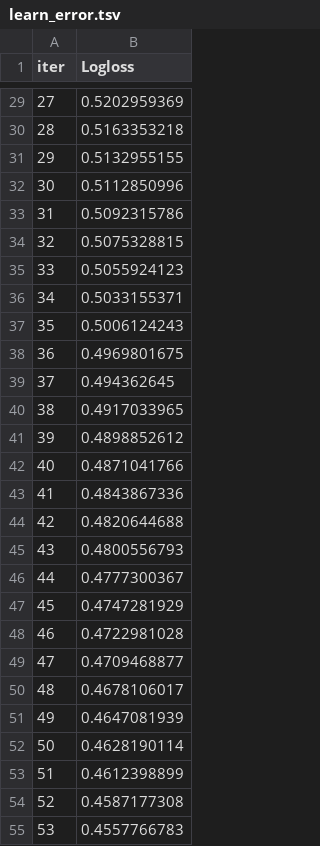
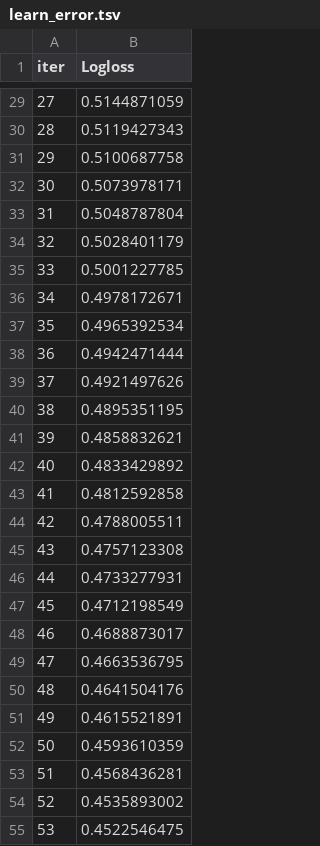
Before and after one commit to GuiRho/credit_scoring, a TSV file: catboost_info/learn_error.tsv, drawn as a sheet; only a part is shown, gaps mark what is left out; the diff covers the shown part only.

```diff
--- a/catboost_info/learn_error.tsv
+++ b/catboost_info/learn_error.tsv
@@ -29,27 +29,27 @@ iter	Logloss
-27	0.5202959369
-28	0.5163353218
-29	0.5132955155
-30	0.5112850996
-31	0.5092315786
-32	0.5075328815
-33	0.5055924123
-34	0.5033155371
-35	0.5006124243
-36	0.4969801675
-37	0.494362645
-38	0.4917033965
-39	0.4898852612
-40	0.4871041766
-41	0.4843867336
-42	0.4820644688
-43	0.4800556793
-44	0.4777300367
-45	0.4747281929
-46	0.4722981028
-47	0.4709468877
-48	0.4678106017
-49	0.4647081939
-50	0.4628190114
-51	0.4612398899
-52	0.4587177308
-53	0.4557766783
+27	0.5144871059
+28	0.5119427343
+29	0.5100687758
+30	0.5073978171
+31	0.5048787804
+32	0.5028401179
+33	0.5001227785
+34	0.4978172671
+35	0.4965392534
+36	0.4942471444
+37	0.4921497626
+38	0.4895351195
+39	0.4858832621
+40	0.4833429892
+41	0.4812592858
+42	0.4788005511
+43	0.4757123308
+44	0.4733277931
+45	0.4712198549
+46	0.4688873017
+47	0.4663536795
+48	0.4641504176
+49	0.4615521891
+50	0.4593610359
+51	0.4568436281
+52	0.4535893002
+53	0.4522546475
```
Also changed, not shown: 73 edited cells elsewhere in this file, catboost_info/time_left.tsv, 9 other files.
